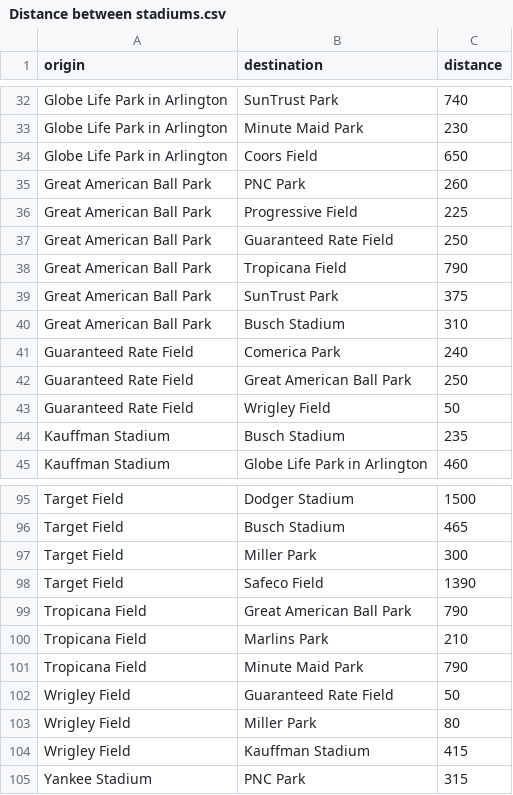
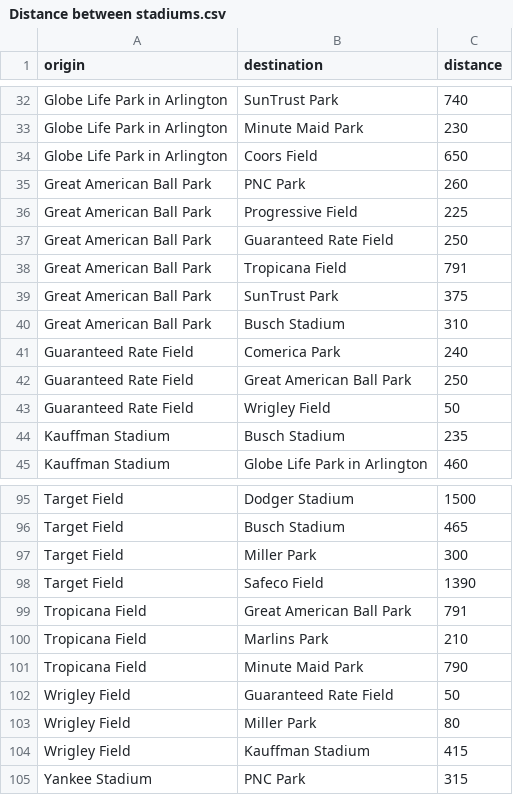
Before and after one commit to ethanl21/BaseballTour, a CSV file: BaseballTour/sqlite/Distance between stadiums.csv, drawn as a sheet; only a part is shown, gaps mark what is left out.

Commit message:
Updated distance (Tropicana - Great American)

```diff
--- a/BaseballTour/sqlite/Distance between stadiums.csv
+++ b/BaseballTour/sqlite/Distance between stadiums.csv
@@ -37,3 +37,3 @@ Great American Ball Park,Progressive Field,225
 Great American Ball Park,Guaranteed Rate Field,250
-Great American Ball Park,Tropicana Field,790
+Great American Ball Park,Tropicana Field,791
 Great American Ball Park,SunTrust Park,375
@@ -98,3 +98,3 @@ Target Field,Miller Park,300
 Target Field,Safeco Field,1390
-Tropicana Field,Great American Ball Park,790
+Tropicana Field,Great American Ball Park,791
 Tropicana Field,Marlins Park,210
```
Also changed, not shown: 1 other file.
